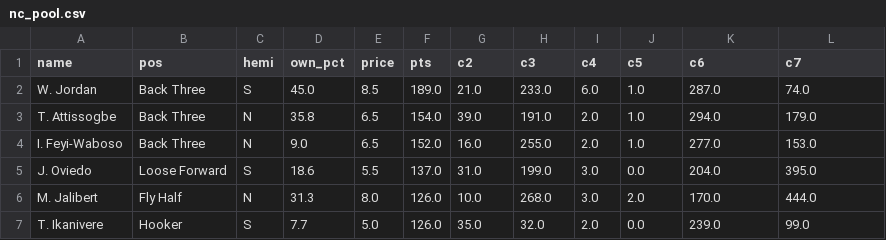
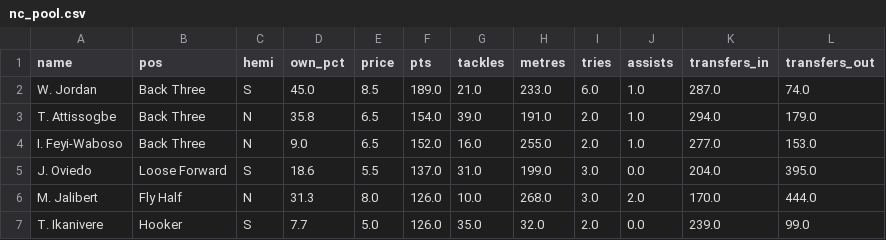
Before and after one commit to campbelltom/fsn-albert, a CSV file: config/nc_pool.csv, drawn as a sheet; only a part is shown.

```diff
--- a/config/nc_pool.csv
+++ b/config/nc_pool.csv
@@ -1,2 +1,2 @@
-name,pos,hemi,own_pct,price,pts,c2,c3,c4,c5,c6,c7
+name,pos,hemi,own_pct,price,pts,tackles,metres,tries,assists,transfers_in,transfers_out
 W. Jordan,Back Three,S,45.0,8.5,189.0,21.0,233.0,6.0,1.0,287.0,74.0
```
Also changed, not shown: 1 other file.
